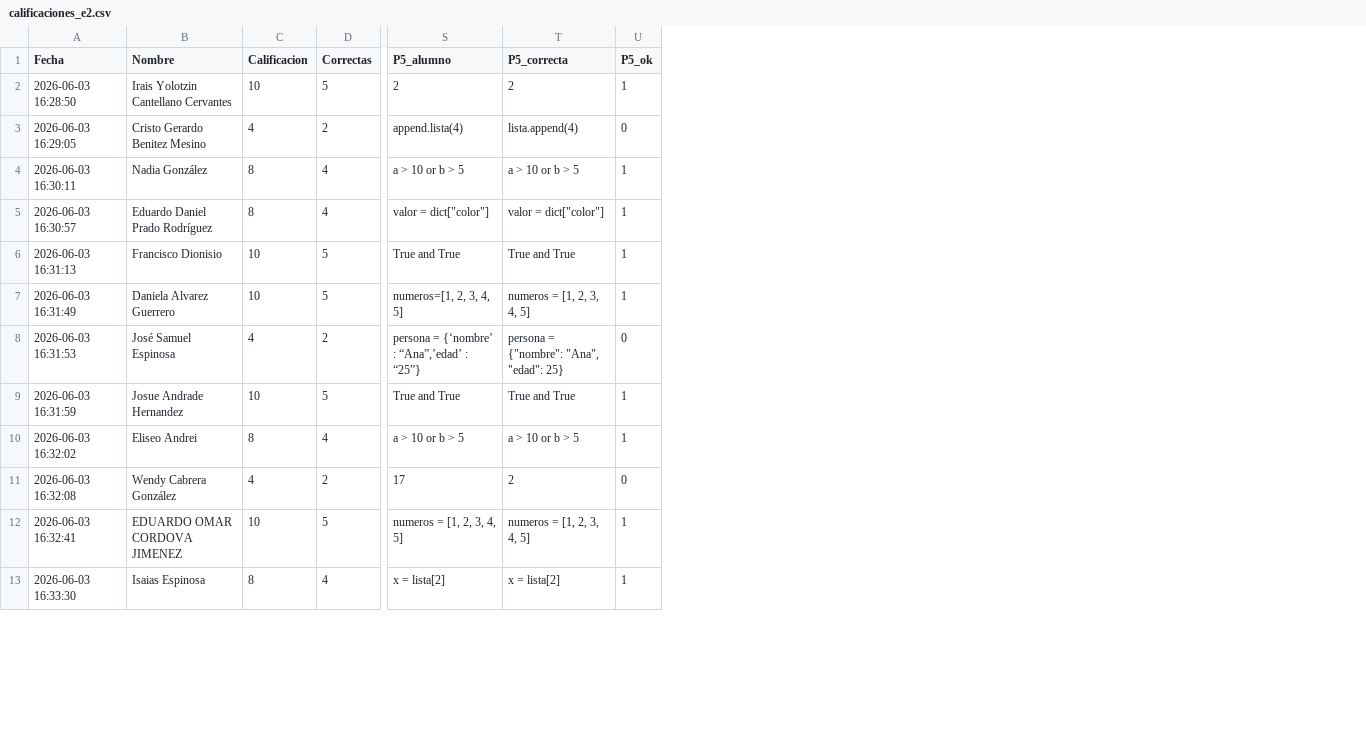
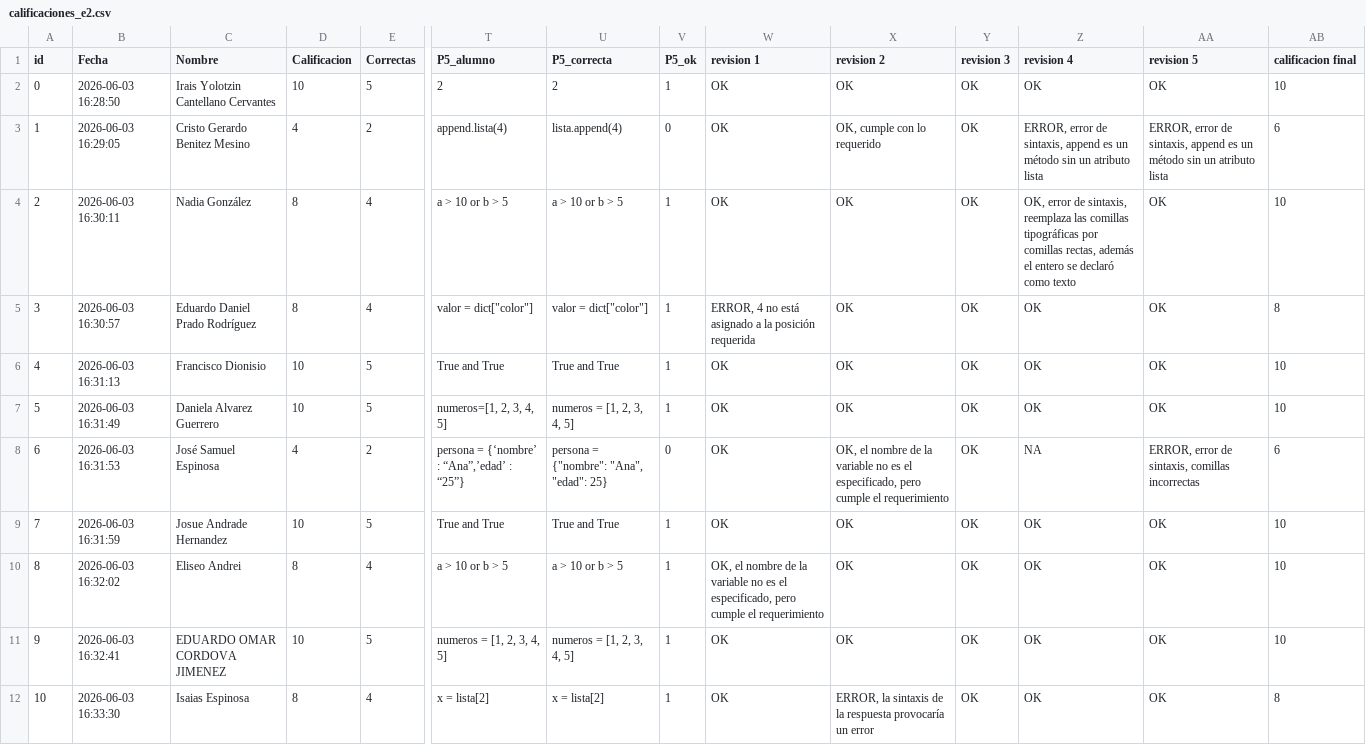
Before and after one commit to gbdiazc/Intro-python-cientifico-2026, a CSV file: calificaciones_e2.csv, drawn as a sheet; only a part is shown, gaps mark what is left out; removed rows and columns are numbered as before the commit, all else as after; rows hold the shown columns only; the diff names each change by its address in the sheet, - before the commit and + after, or states it on an @@ line.

Commit message:
Revisión de calificaciones e2 y e3
preguntas_e2.py: en la pregunta 5 se cambió dict a dicty para no usar un comando propio del lenguaje como variable
pregunta_e3: se agregó una respuesta correcta
Calificaciones e2 y e3 revisadas: en las columnas, "revision n" están los comentarios, en la columna calificación final, está la nueva calificación que se consideró

```diff
--- a/calificaciones_e2.csv
+++ b/calificaciones_e2.csv
+column A (id), rows 2-12: 0 | 1 | 2 | 3 | 4 | 5 | 6 | 7 | 8 | 9 | 10
+column W (revision 1), rows 2-12: OK | OK | OK | ERROR, 4 no está asignado a la posición requerida | OK | OK | OK | OK | OK, el nombre de la variable no es el especificado, pero cumple el requerimiento | OK | OK
+column X (revision 2), rows 2-12: OK | OK, cumple con lo requerido | OK | OK | OK | OK | OK, el nombre de la variable no es el especificado, pero cumple el requerimiento | OK | OK | OK | ERROR, la sintaxis de la respuesta provocaría un error
+column Y (revision 3), rows 2-12: all OK
+column Z (revision 4), rows 2-12: OK | ERROR, error de sintaxis, append es un método sin un atributo lista | OK, error de sintaxis, reemplaza las comillas tipográficas por comillas rectas, además el entero se declaró como texto | OK | OK | OK | NA | OK | OK | OK | OK
+column AA (revision 5), rows 2-12: OK | ERROR, error de sintaxis, append es un método sin un atributo lista | OK | OK | OK | OK | ERROR, error de sintaxis, comillas incorrectas | OK | OK | OK | OK
+column AB (calificacion final), rows 2-12: 10 | 6 | 10 | 8 | 10 | 10 | 6 | 10 | 10 | 10 | 8
-row 11: 2026-06-03 16:32:08 | Wendy Cabrera González | 4 | 2 | 17 | 2 | 0
```
Also changed, not shown: calificaciones_e3.csv, 2 other files.
